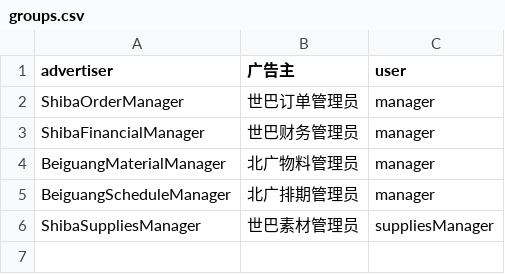
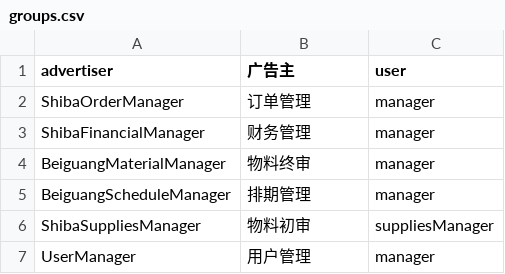
Before and after one commit to iceleeyo/adbus, a CSV file: webapp/src/main/resources/groups.csv, drawn as a sheet.

```diff
--- a/webapp/src/main/resources/groups.csv
+++ b/webapp/src/main/resources/groups.csv
@@ -1,6 +1,7 @@
 advertiser,广告主,user
-ShibaOrderManager,世巴订单管理员,manager
-ShibaFinancialManager,世巴财务管理员,manager
-BeiguangMaterialManager,北广物料管理员,manager
-BeiguangScheduleManager,北广排期管理员,manager
-ShibaSuppliesManager,世巴素材管理员,suppliesManager
+ShibaOrderManager,订单管理,manager
+ShibaFinancialManager,财务管理,manager
+BeiguangMaterialManager,物料终审,manager
+BeiguangScheduleManager,排期管理,manager
+ShibaSuppliesManager,物料初审,suppliesManager
+UserManager,用户管理,manager
```
Also changed, not shown: webapp/src/main/resources/users.csv, 18 other files.
